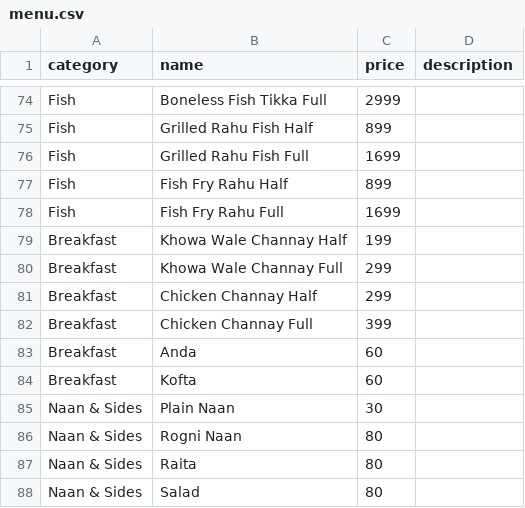
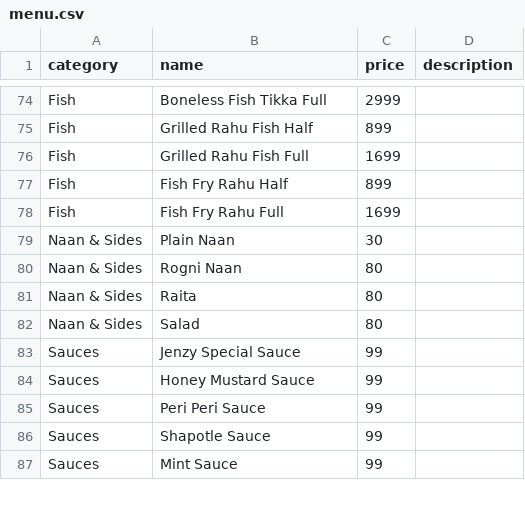
Before and after one commit to jenzy-lounge/jenzy-lounge.github.io, a CSV file: menu.csv, drawn as a sheet; only a part is shown, gaps mark what is left out; the shorter side is filled out with more unchanged rows.

Commit message:
Hide the Breakfast section for now (items kept in menu-hidden.csv)

```diff
--- a/menu.csv
+++ b/menu.csv
@@ -78,8 +78,2 @@ Fish,Fish Fry Rahu Half,899,
 Fish,Fish Fry Rahu Full,1699,
-Breakfast,Khowa Wale Channay Half,199,
-Breakfast,Khowa Wale Channay Full,299,
-Breakfast,Chicken Channay Half,299,
-Breakfast,Chicken Channay Full,399,
-Breakfast,Anda,60,
-Breakfast,Kofta,60,
 Naan & Sides,Plain Naan,30,
```
Also changed, not shown: 2 other files.
